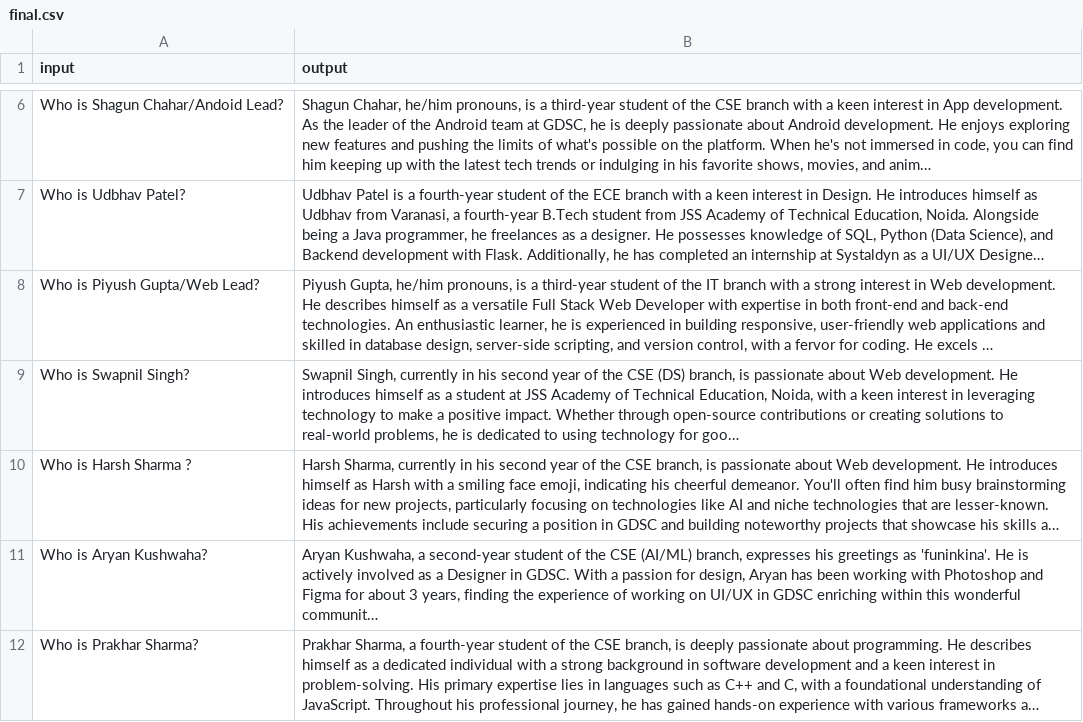
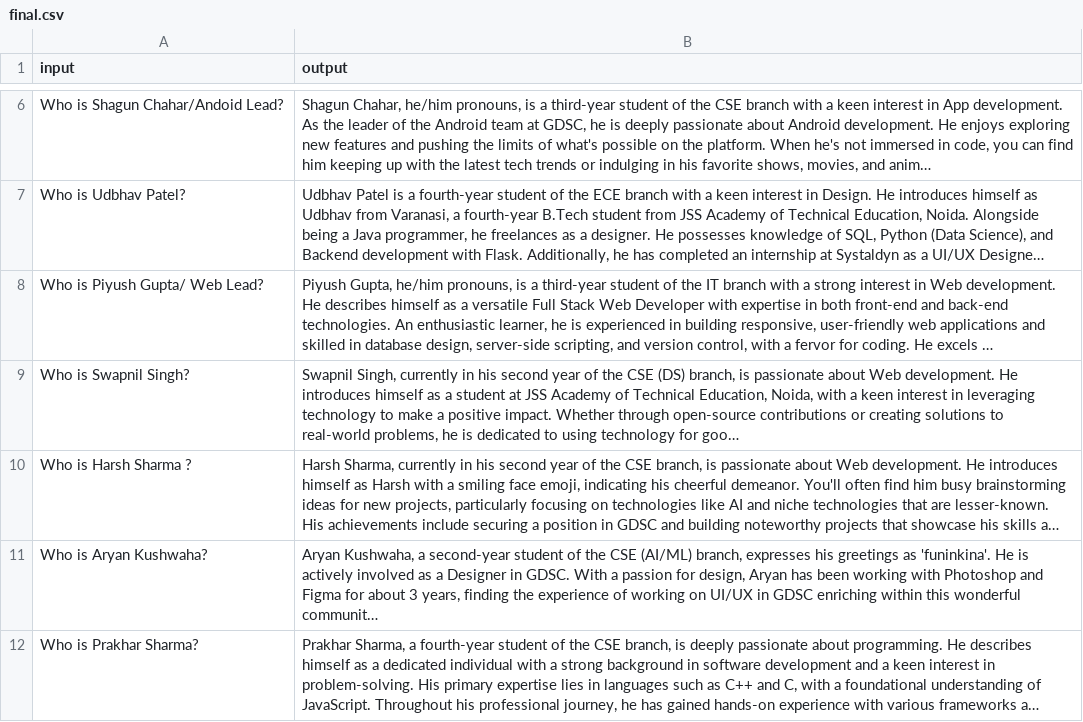
Before and after one commit to Stoic-Angel/GDSC_Zephyr, a CSV file: final.csv, drawn as a sheet; only a part is shown, gaps mark what is left out; long unchanged cells end in …; the diff names each change by its address in the sheet, - before the commit and + after, or states it on an @@ line.

```diff
--- a/final.csv
+++ b/final.csv
-A8 (input): Who is Piyush Gupta/Web Lead?
+A8 (input): Who is Piyush Gupta/ Web Lead?
```
Also changed, not shown: 7 other files.
